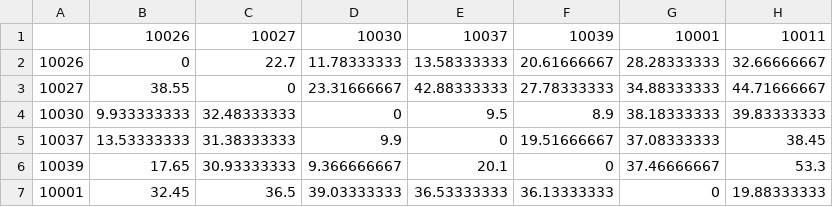
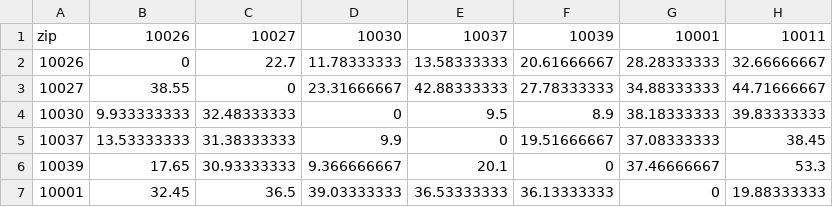
Before and after one commit to TZstatsADS/Spring2019-Proj2-grp10, a CSV file: app/data/trans_time1.csv, drawn as a sheet; only a part is shown; the diff names each change by its address in the sheet, - before the commit and + after, or states it on an @@ line.

Commit message:
changed background column name

```diff
--- a/app/data/trans_time1.csv
+++ b/app/data/trans_time1.csv
-A1: (empty)
+A1: zip
```
Also changed, not shown: data/trans_time1.csv, 5 other files.
